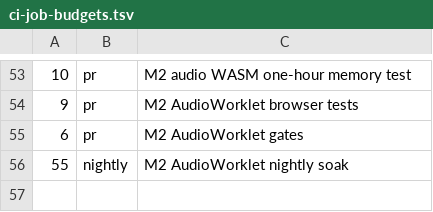
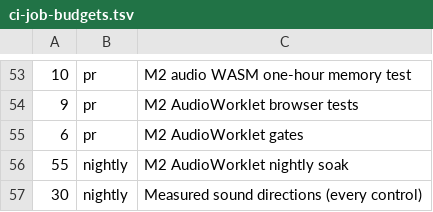
Before and after one commit to odvcencio/cicada, a TSV file: scripts/ci-job-budgets.tsv, drawn as a sheet; only a part is shown, gaps mark what is left out; the diff names each change by its address in the sheet, - before the commit and + after, or states it on an @@ line.

Commit message:
fix: correct control directions and explanations
- Report unknown directions when probes do not exercise controls or produce enough audible measurements.
- Probe both sustain switch states so reported directions reflect their effects.
- Show both explanations for overlapping names and suggest alternatives for invalid names.

BREAKING CHANGE: Consumers of explain JSON for overlapping names must read catalog details from the new nested field and handle the construct-shaped response.

Buckley-Change-Hash: sha256:6c2cb43e051992a5781358c7d2d17457fc40f9c87b59bb372a51855d47faead5
Buckley-Change-Stats: files=12 insertions=314 deletions=75 binaries=0

```diff
--- a/scripts/ci-job-budgets.tsv
+++ b/scripts/ci-job-budgets.tsv
+row 57: 30 | nightly | Measured sound directions (every control)
```
Also changed, not shown: 11 other files.
